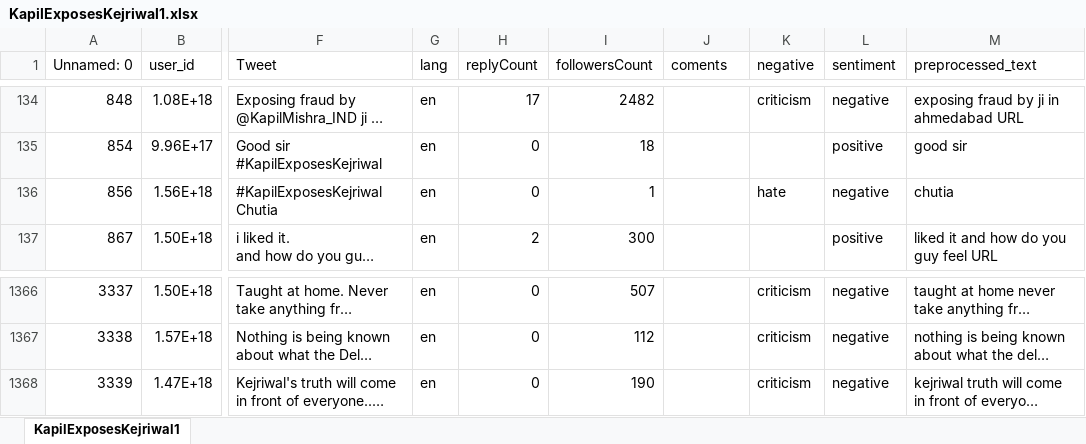
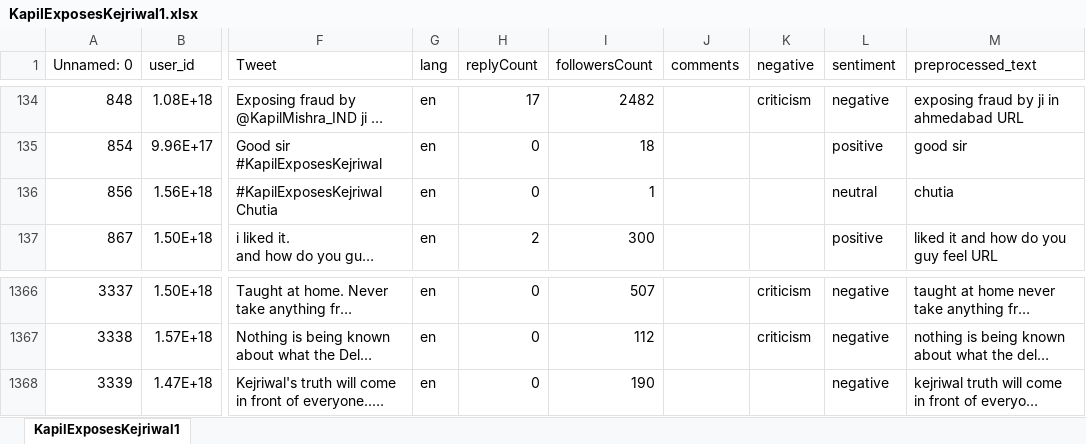
Before and after one commit to dayalmoulik/CDAC-Project-1, an Excel workbook: preprocessed_dataset/KapilExposesKejriwal1.xlsx, sheet KapilExposesKejriwal1, drawn as a sheet; only a part is shown, gaps mark what is left out; long unchanged cells end in …; values as stored, in another font and other column widths than the file's, no borders; the diff names each change by its address in the sheet, - before the commit and + after, or states it on an @@ line.

Commit message:
Add files via upload

```diff
--- a/preprocessed_dataset/KapilExposesKejriwal1.xlsx (sheet KapilExposesKejriwal1)
+++ b/preprocessed_dataset/KapilExposesKejriwal1.xlsx (sheet KapilExposesKejriwal1)
-J1: coments
+J1: comments
-K136 (negative): hate
+K136 (negative): (empty)
-L136 (sentiment): negative
+L136 (sentiment): neutral
-K1368 (negative): criticism
+K1368 (negative): (empty)
```
